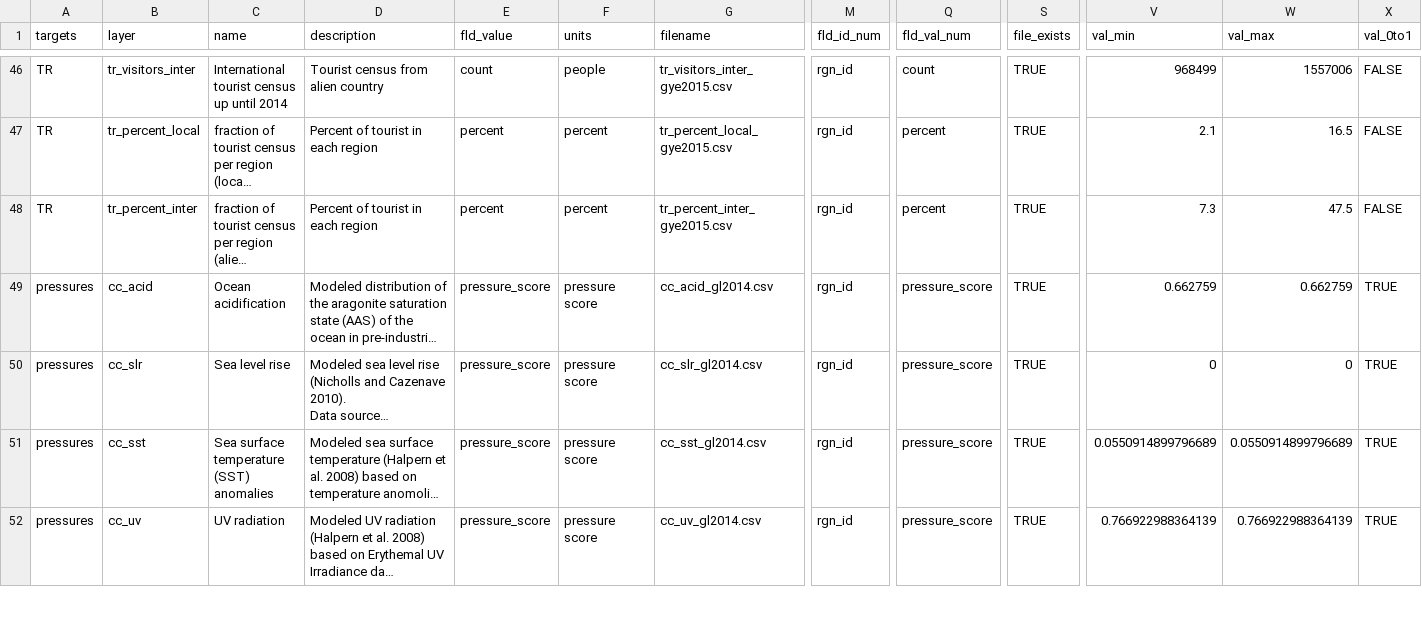
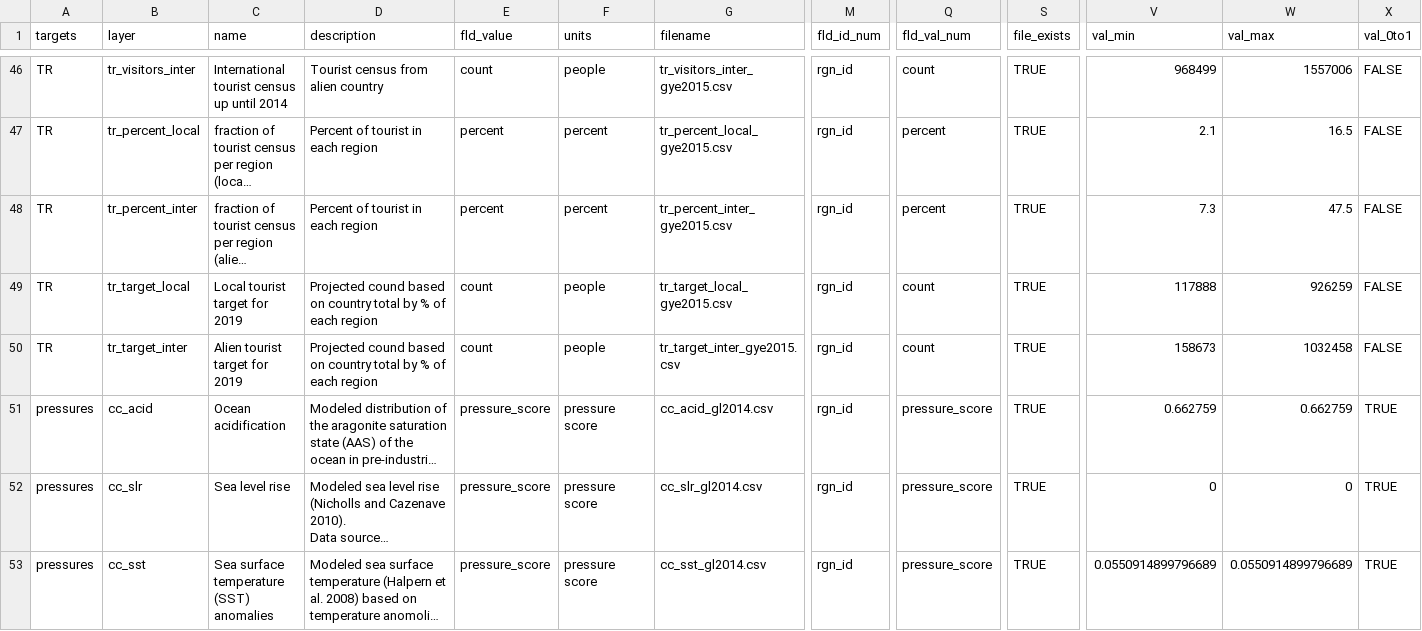
Before and after one commit to OHI-Science/gye, a CSV file: region2015/layers.csv, drawn as a sheet; only a part is shown, gaps mark what is left out; the shorter side is filled out with more unchanged rows; long unchanged cells end in …; rows hold the shown columns only; the diff names each change by its address in the sheet, - before the commit and + after, or states it on an @@ line.

Commit message:
Update TR score to use 6 layers

```diff
--- a/region2015/layers.csv
+++ b/region2015/layers.csv
+row 49: TR | tr_target_local | Local tourist target for 2019 | Projected cound based on country total by % of each region | count | people | tr_target_local_gye2015.csv | rgn_id | count | TRUE | 117888 | 926259 | FALSE
+row 50: TR | tr_target_inter | Alien tourist target for 2019 | Projected cound based on country total by % of each region | count | people | tr_target_inter_gye2015.csv | rgn_id | count | TRUE | 158673 | 1032458 | FALSE
```
Also changed, not shown: region2015/conf/goals.csv, region2015/scores.csv, 13 other files.
